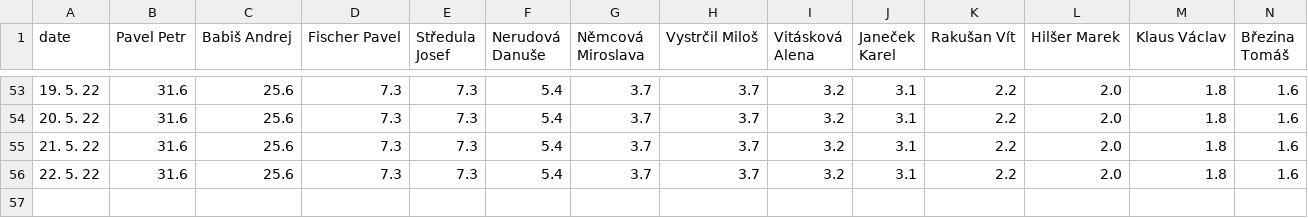
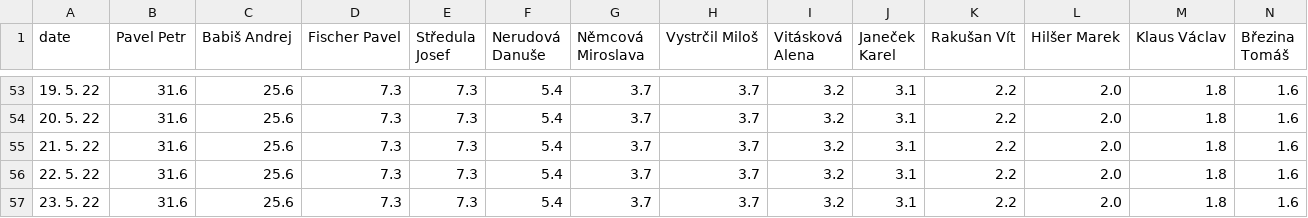
Before and after one commit to michalskop/mandaty-2022, a CSV file: backend/data/president_odds_history.csv, drawn as a sheet; only a part is shown, gaps mark what is left out; rows hold the shown columns only; the diff names each change by its address in the sheet, - before the commit and + after, or states it on an @@ line.

```diff
--- a/backend/data/president_odds_history.csv
+++ b/backend/data/president_odds_history.csv
+row 57: 23. 5. 22 | 31.6 | 25.6 | 7.3 | 7.3 | 5.4 | 3.7 | 3.7 | 3.2 | 3.1 | 2.2 | 2.0 | 1.8 | 1.6
```
Also changed, not shown: 6 other files.
